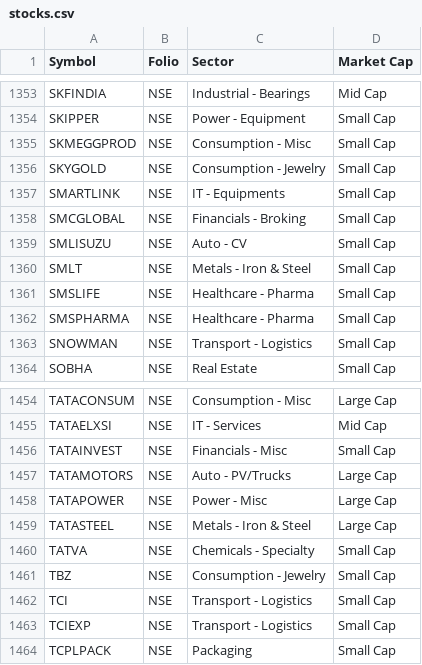
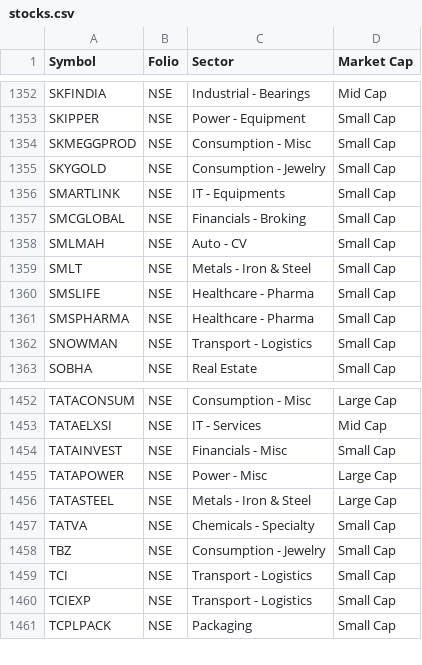
Before and after one commit to aypaninv/sector-analyze, a CSV file: files/stocks.csv, drawn as a sheet; only a part is shown, gaps mark what is left out; the diff covers the shown part only.

```diff
--- a/files/stocks.csv
+++ b/files/stocks.csv
@@ -1358,3 +1357,3 @@ SMARTLINK,NSE,IT - Equipments,Small Cap
 SMCGLOBAL,NSE,Financials - Broking,Small Cap
-SMLISUZU,NSE,Auto - CV,Small Cap
+SMLMAH,NSE,Auto - CV,Small Cap
 SMLT,NSE,Metals - Iron & Steel,Small Cap
@@ -1456,3 +1454,2 @@ TATAELXSI,NSE,IT - Services,Mid Cap
 TATAINVEST,NSE,Financials - Misc,Small Cap
-TATAMOTORS,NSE,Auto - PV/Trucks,Large Cap
 TATAPOWER,NSE,Power - Misc,Large Cap
```
Also changed, not shown: 2 added rows and 4 removed rows elsewhere in this file, files/stocks-full-list.csv.
